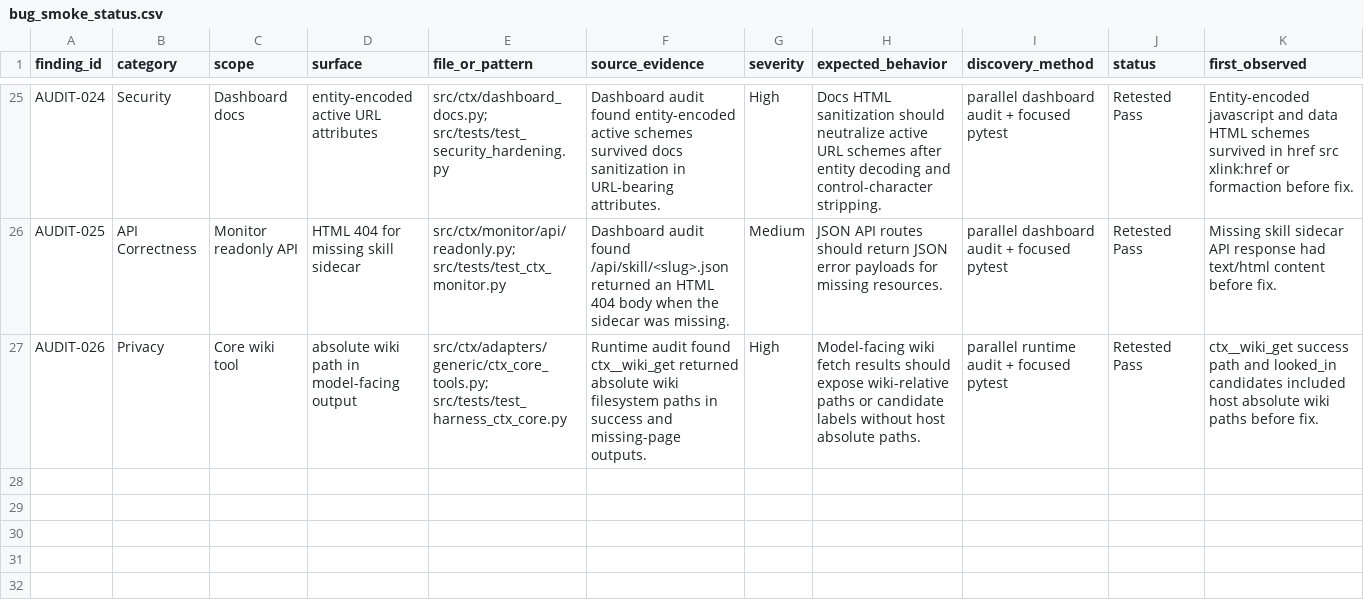
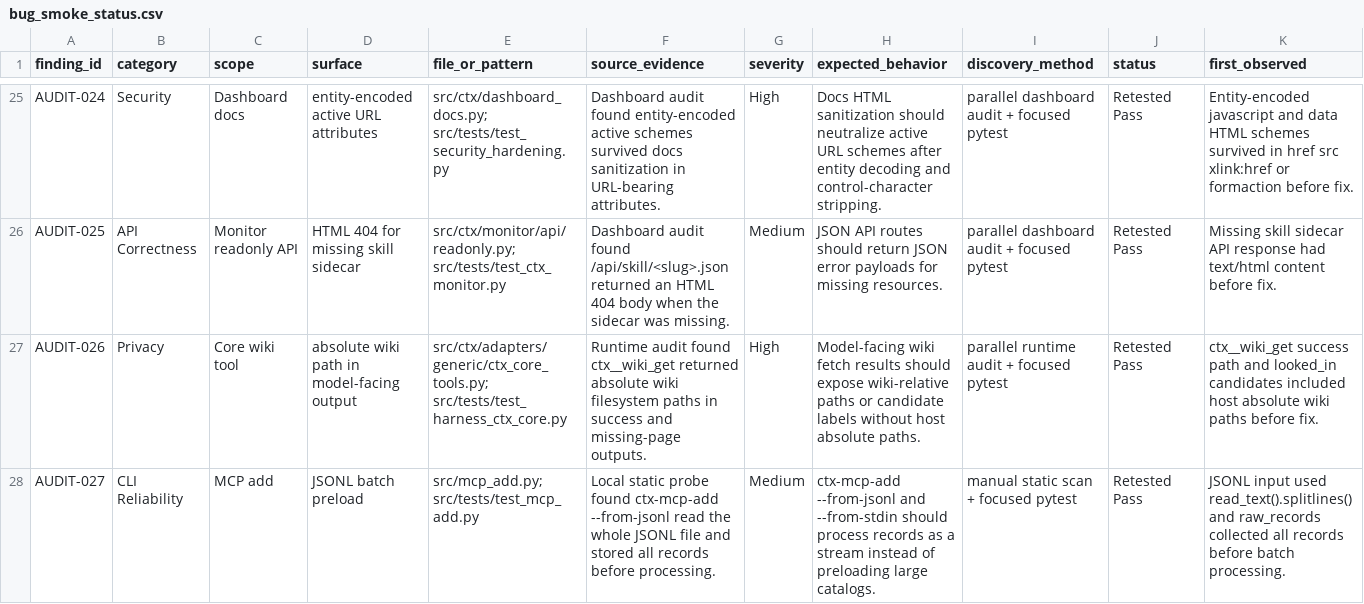
Before and after one commit to stevesolun/ctx, a CSV file: qa/bug_smoke_status.csv, drawn as a sheet; only a part is shown, gaps mark what is left out; rows hold the shown columns only; the diff names each change by its address in the sheet, - before the commit and + after, or states it on an @@ line.

Commit message:
Stream MCP add JSONL input

```diff
--- a/qa/bug_smoke_status.csv
+++ b/qa/bug_smoke_status.csv
+row 28: AUDIT-027 | CLI Reliability | MCP add | JSONL batch preload | src/mcp_add.py; src/tests/test_mcp_add.py | Local static probe found ctx-mcp-add --from-jsonl read the whole JSONL file and stored all records before processing. | Medium | ctx-mcp-add --from-jsonl and --from-stdin should process records as a stream instead of preloading large catalogs. | manual static scan + focused pytest | Retested Pass | JSONL input used read_text().splitlines() and raw_records collected all records before batch processing.
```
Also changed, not shown: 4 other files.
